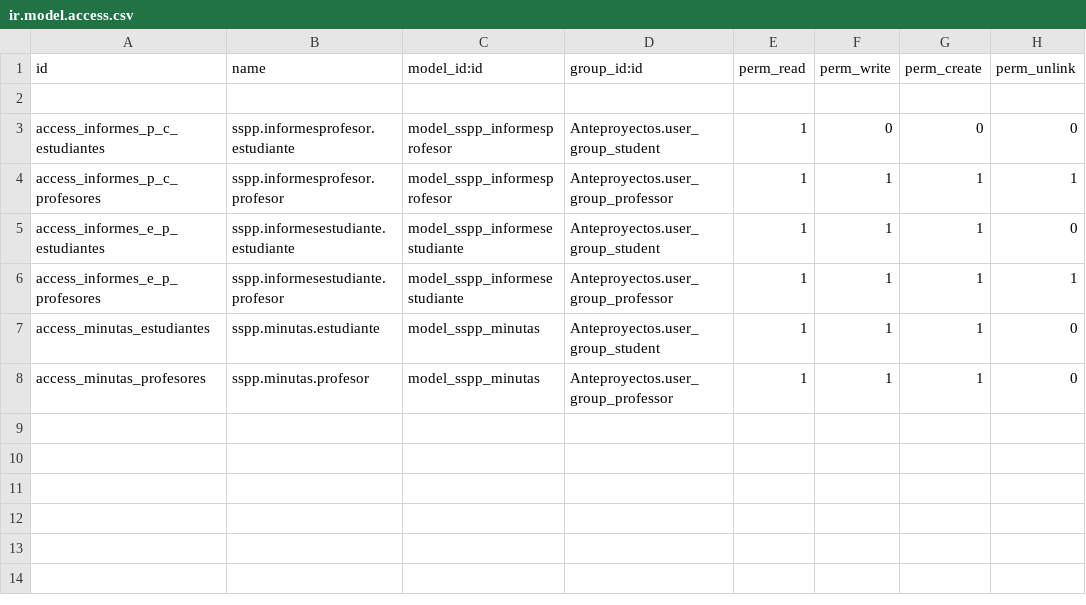
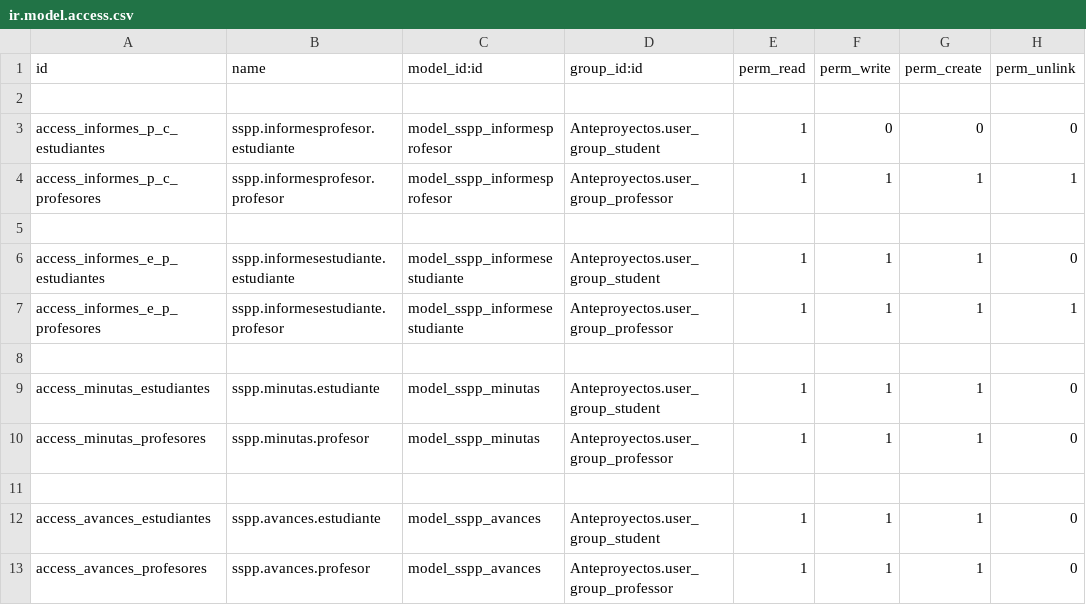
Before and after one commit to pato-kun/SSPP, a CSV file: Informes/seguridad/ir.model.access.csv, drawn as a sheet.

Commit message:
Finishied last sprint, 8th module lacks the external users feature, last commit for the time being.

```diff
--- a/Informes/seguridad/ir.model.access.csv
+++ b/Informes/seguridad/ir.model.access.csv
@@ -4,5 +4,10 @@ access_informes_p_c_estudiantes,sspp.informesprofesor.estudiante,model_sspp_info
 access_informes_p_c_profesores,sspp.informesprofesor.profesor,model_sspp_informesprofesor,Anteproyectos.user_group_professor,1,1,1,1
+
 access_informes_e_p_estudiantes,sspp.informesestudiante.estudiante,model_sspp_informesestudiante,Anteproyectos.user_group_student,1,1,1,0
 access_informes_e_p_profesores,sspp.informesestudiante.profesor,model_sspp_informesestudiante,Anteproyectos.user_group_professor,1,1,1,1
+
 access_minutas_estudiantes,sspp.minutas.estudiante,model_sspp_minutas,Anteproyectos.user_group_student,1,1,1,0
 access_minutas_profesores,sspp.minutas.profesor,model_sspp_minutas,Anteproyectos.user_group_professor,1,1,1,0
+
+access_avances_estudiantes,sspp.avances.estudiante,model_sspp_avances,Anteproyectos.user_group_student,1,1,1,0
+access_avances_profesores,sspp.avances.profesor,model_sspp_avances,Anteproyectos.user_group_professor,1,1,1,0
```
Also changed, not shown: Anteproyectos/seguridad/ir.model.access.csv, 24 other files.
